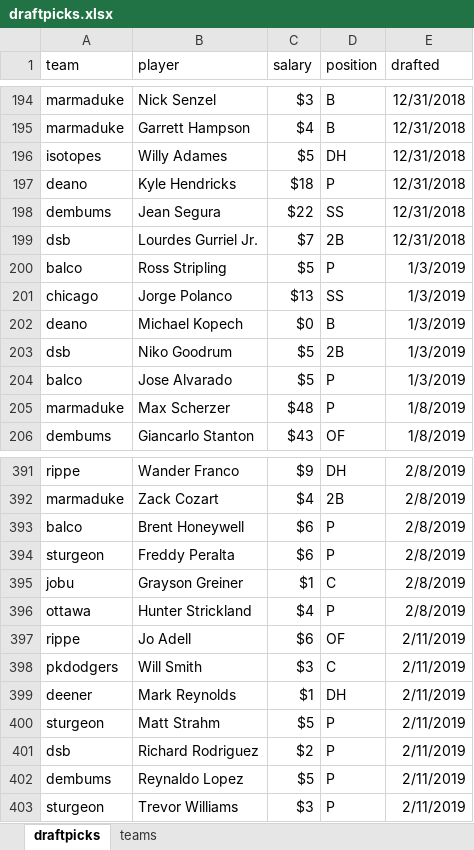
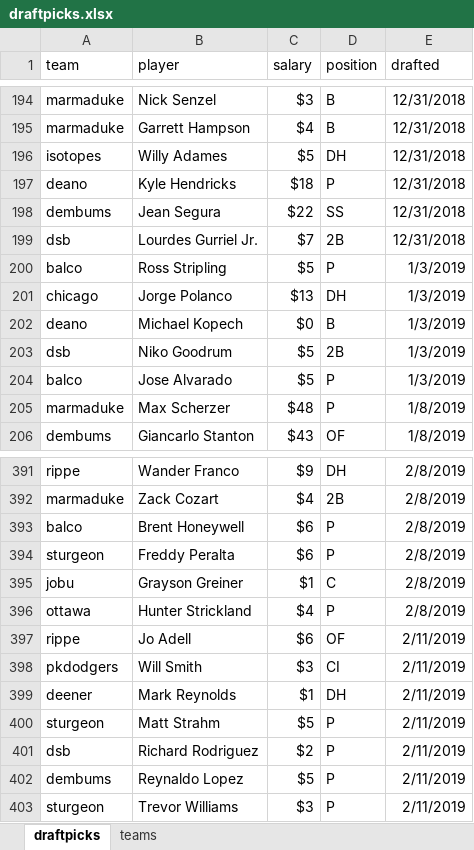
Before and after one commit to seanwllms/Fantasy2020, an Excel workbook: draftpicks.xlsx, sheet draftpicks, drawn as a sheet; only a part is shown, gaps mark what is left out; values as stored, in another font and other column widths than the file's, no borders; the diff names each change by its address in the sheet, - before the commit and + after, or states it on an @@ line.

```diff
--- a/draftpicks.xlsx (sheet draftpicks)
+++ b/draftpicks.xlsx (sheet draftpicks)
-D201 (position): SS
+D201 (position): DH
-D398 (position): C
+D398 (position): CI
```
Also changed, not shown: 4 other files.
